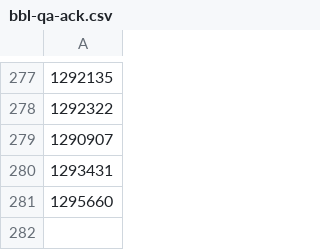
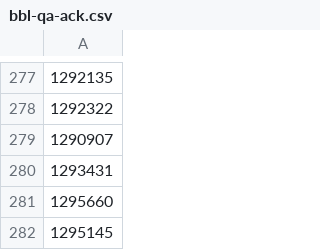
Before and after one commit to mattyschell/geodatabase-buildings-bbl-qa, a CSV file: bbl-qa-ack.csv, drawn as a sheet; only a part is shown, gaps mark what is left out; the diff names each change by its address in the sheet, - before the commit and + after, or states it on an @@ line.

Commit message:
Update bbl-qa-ack.csv

```diff
--- a/bbl-qa-ack.csv
+++ b/bbl-qa-ack.csv
+row 282: 1295145
```
